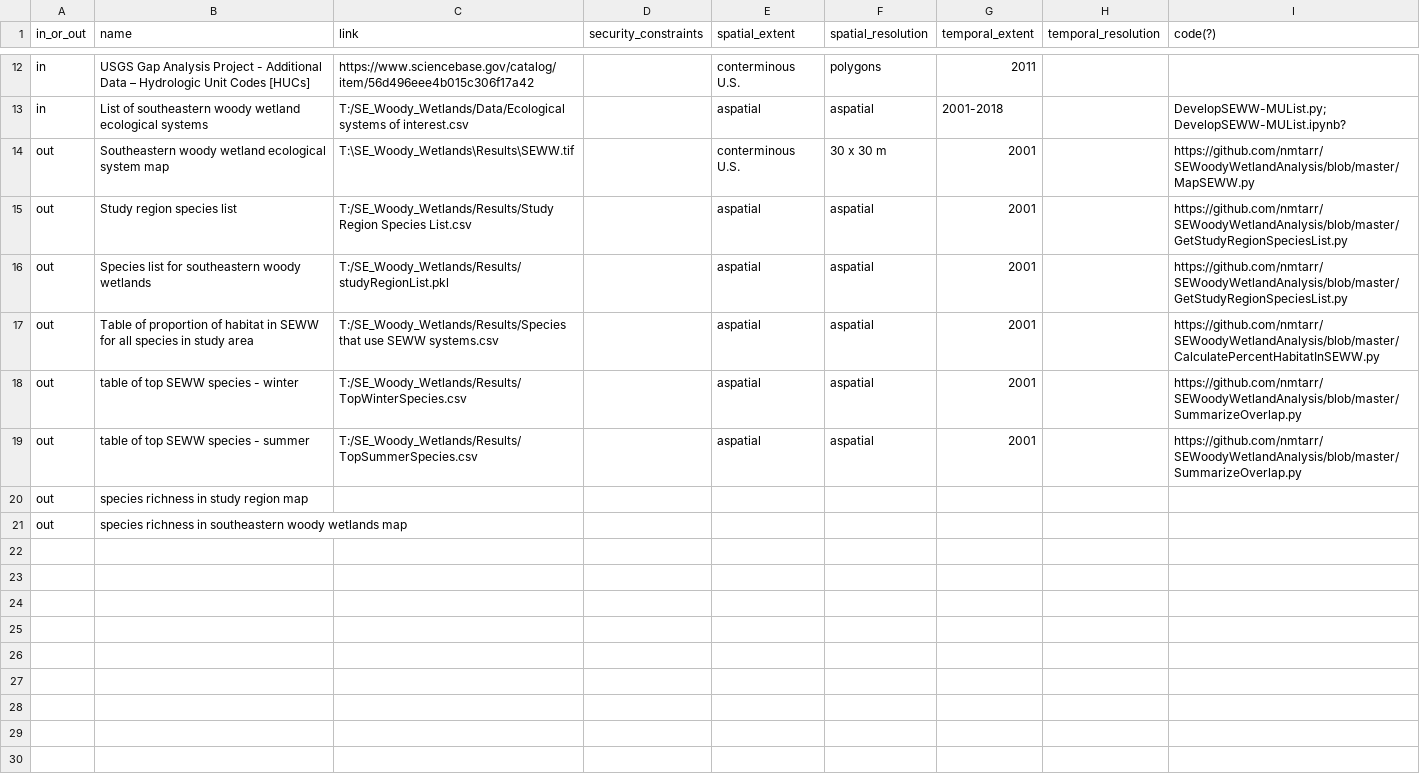
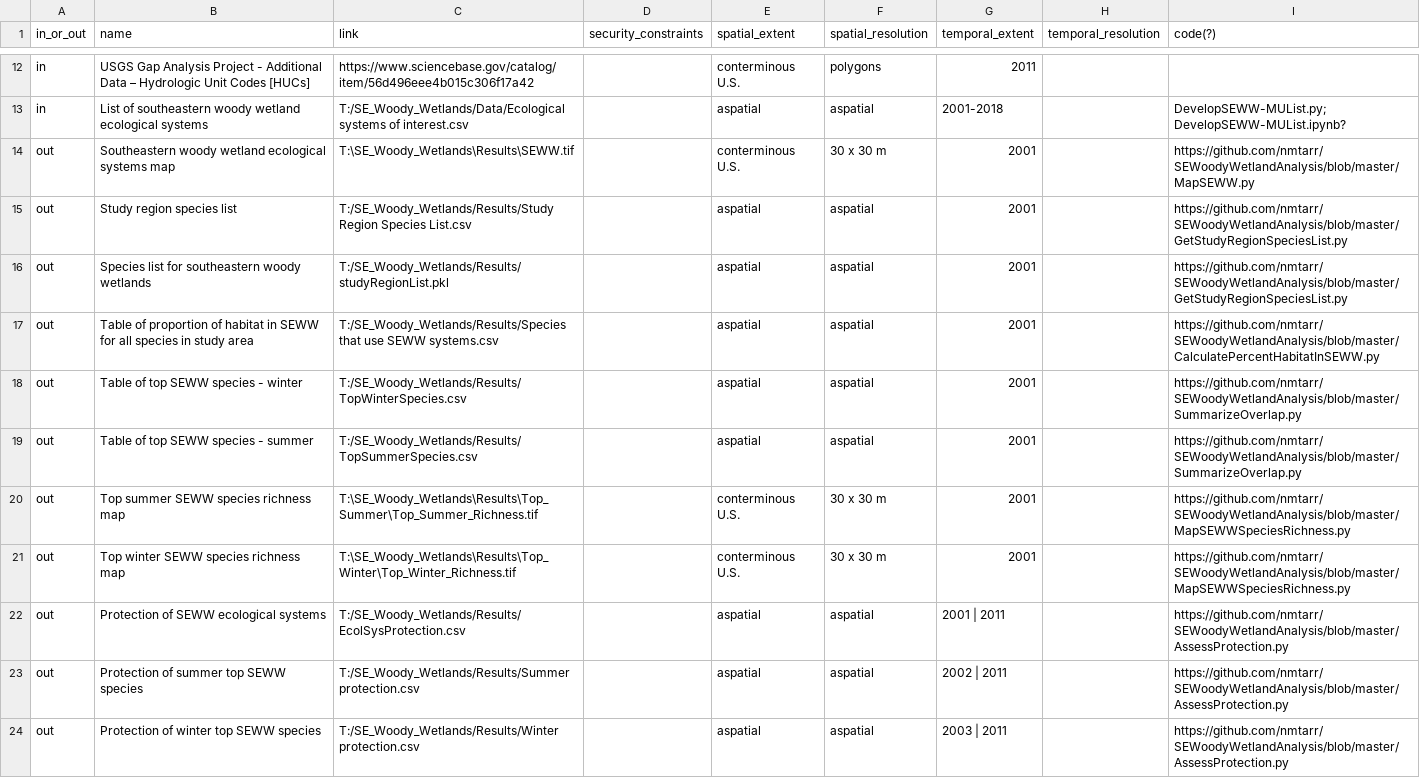
Before and after one commit to nmtarr/SEWoodyWetlandAnalysis, a CSV file: SEWW Inputs and Outputs.csv, drawn as a sheet; only a part is shown, gaps mark what is left out.

Commit message:
Updates to format of run analysis notebook and in-out table.

```diff
--- a/SEWW Inputs and Outputs.csv
+++ b/SEWW Inputs and Outputs.csv
@@ -13,3 +13,3 @@ in,USGS Gap Analysis Project - Additional Data – Hydrologic Unit Codes [HUCs],
 in,List of southeastern woody wetland ecological systems,T:/SE_Woody_Wetlands/Data/Ecological systems of interest.csv,,aspatial,aspatial,2001-2018,,DevelopSEWW-MUList.py; DevelopSEWW-MUList.ipynb?
-out,Southeastern woody wetland ecological system map,T:\SE_Woody_Wetlands\Results\SEWW.tif,,conterminous U.S.,30 x 30 m,2001,,https://github.com/nmtarr/SEWoodyWetlandAnalysis/blob/master/MapSEWW.py
+out,Southeastern woody wetland ecological systems map,T:\SE_Woody_Wetlands\Results\SEWW.tif,,conterminous U.S.,30 x 30 m,2001,,https://github.com/nmtarr/SEWoodyWetlandAnalysis/blob/master/MapSEWW.py
 out,Study region species list,T:/SE_Woody_Wetlands/Results/Study Region Species List.csv,,aspatial,aspatial,2001,,https://github.com/nmtarr/SEWoodyWetlandAnalysis/blob/master/GetStudyRegionSpeciesList.py
@@ -17,5 +17,8 @@ out,Species list for southeastern woody wetlands,T:/SE_Woody_Wetlands/Results/st
 out,Table of proportion of habitat in SEWW for all species in study area,T:/SE_Woody_Wetlands/Results/Species that use SEWW systems.csv,,aspatial,aspatial,2001,,https://github.com/nmtarr/SEWoodyWetlandAnalysis/blob/master/CalculatePercentHabitatInSEWW.py
-out,table of top SEWW species - winter,T:/SE_Woody_Wetlands/Results/TopWinterSpecies.csv,,aspatial,aspatial,2001,,https://github.com/nmtarr/SEWoodyWetlandAnalysis/blob/master/SummarizeOverlap.py
-out,table of top SEWW species - summer,T:/SE_Woody_Wetlands/Results/TopSummerSpecies.csv,,aspatial,aspatial,2001,,https://github.com/nmtarr/SEWoodyWetlandAnalysis/blob/master/SummarizeOverlap.py
-out,species richness in study region map,,,,,,,
-out,species richness in southeastern woody wetlands map,,,,,,,
+out,Table of top SEWW species - winter,T:/SE_Woody_Wetlands/Results/TopWinterSpecies.csv,,aspatial,aspatial,2001,,https://github.com/nmtarr/SEWoodyWetlandAnalysis/blob/master/SummarizeOverlap.py
+out,Table of top SEWW species - summer,T:/SE_Woody_Wetlands/Results/TopSummerSpecies.csv,,aspatial,aspatial,2001,,https://github.com/nmtarr/SEWoodyWetlandAnalysis/blob/master/SummarizeOverlap.py
+out,Top summer SEWW species richness map,T:\SE_Woody_Wetlands\Results\Top_Summer\Top_Summer_Richness.tif,,conterminous U.S.,30 x 30 m,2001,,https://github.com/nmtarr/SEWoodyWetlandAnalysis/blob/master/MapSEWWSpeciesRichness.py
+out,Top winter SEWW species richness map,T:\SE_Woody_Wetlands\Results\Top_Winter\Top_Winter_Richness.tif,,conterminous U.S.,30 x 30 m,2001,,https://github.com/nmtarr/SEWoodyWetlandAnalysis/blob/master/MapSEWWSpeciesRichness.py
+out,Protection of SEWW ecological systems,T:/SE_Woody_Wetlands/Results/EcolSysProtection.csv,,aspatial,aspatial,2001 | 2011,,https://github.com/nmtarr/SEWoodyWetlandAnalysis/blob/master/AssessProtection.py
+out,Protection of summer top SEWW species,T:/SE_Woody_Wetlands/Results/Summer protection.csv,,aspatial,aspatial,2002 | 2011,,https://github.com/nmtarr/SEWoodyWetlandAnalysis/blob/master/AssessProtection.py
+out,Protection of winter top SEWW species,T:/SE_Woody_Wetlands/Results/Winter protection.csv,,aspatial,aspatial,2003 | 2011,,https://github.com/nmtarr/SEWoodyWetlandAnalysis/blob/master/AssessProtection.py
```
Also changed, not shown: 2 other files.
